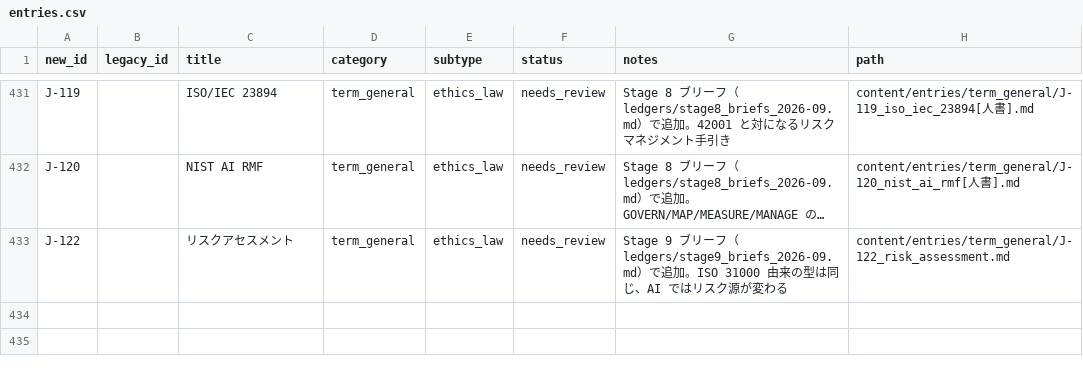
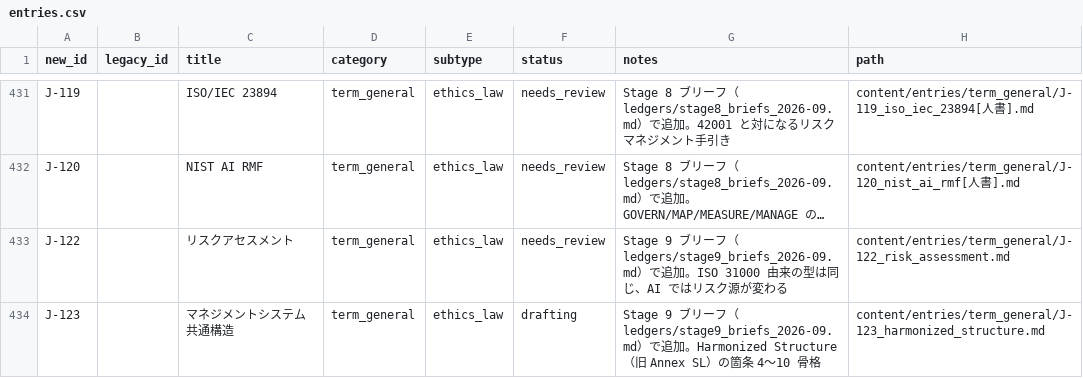
Before and after one commit to Taguchi-1989/VibeCodingDictionary, a CSV file: ledgers/entries.csv, drawn as a sheet; only a part is shown, gaps mark what is left out; long unchanged cells end in …; the diff names each change by its address in the sheet, - before the commit and + after, or states it on an @@ line.

```diff
--- a/ledgers/entries.csv
+++ b/ledgers/entries.csv
+row 434: J-123 |  | マネジメントシステム共通構造 | term_general | ethics_law | drafting | Stage 9 ブリーフ（ledgers/stage9_briefs_2026-09.md）で追加。Harmonized Structure（旧 Annex SL）の箇条 4〜10 骨格 | content/entries/term_general/J-123_harmonized_structure.md
```
Also changed, not shown: 4 other files.
